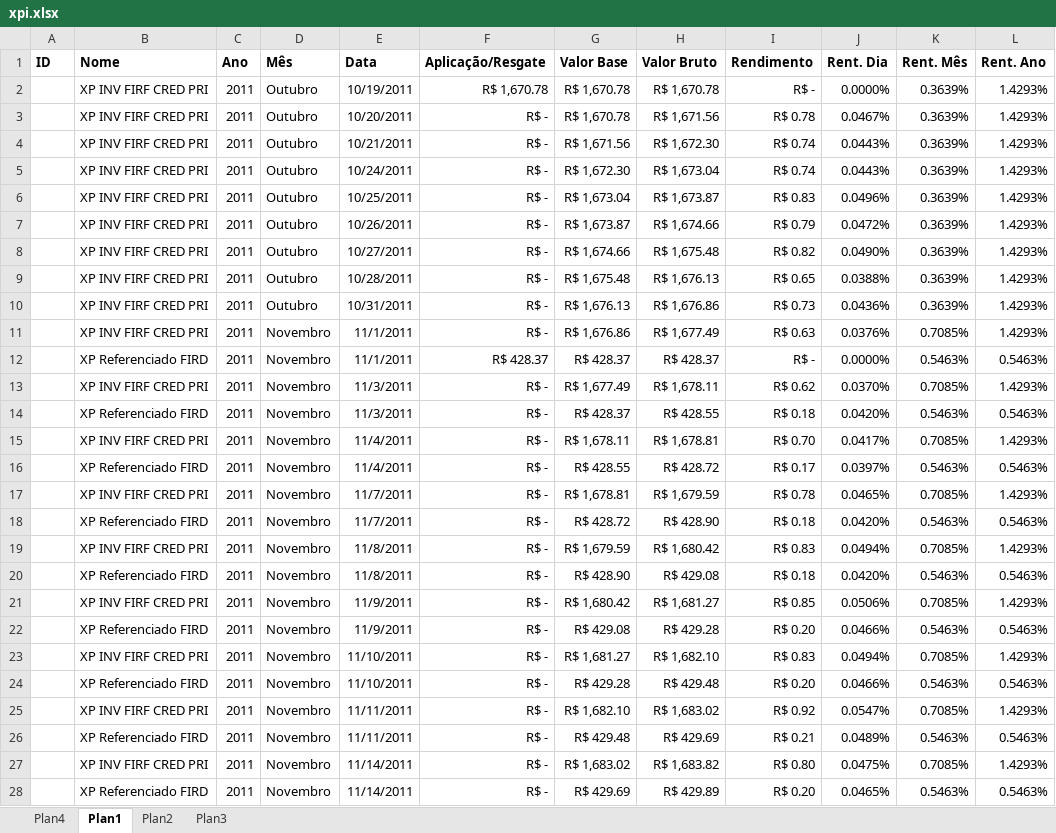
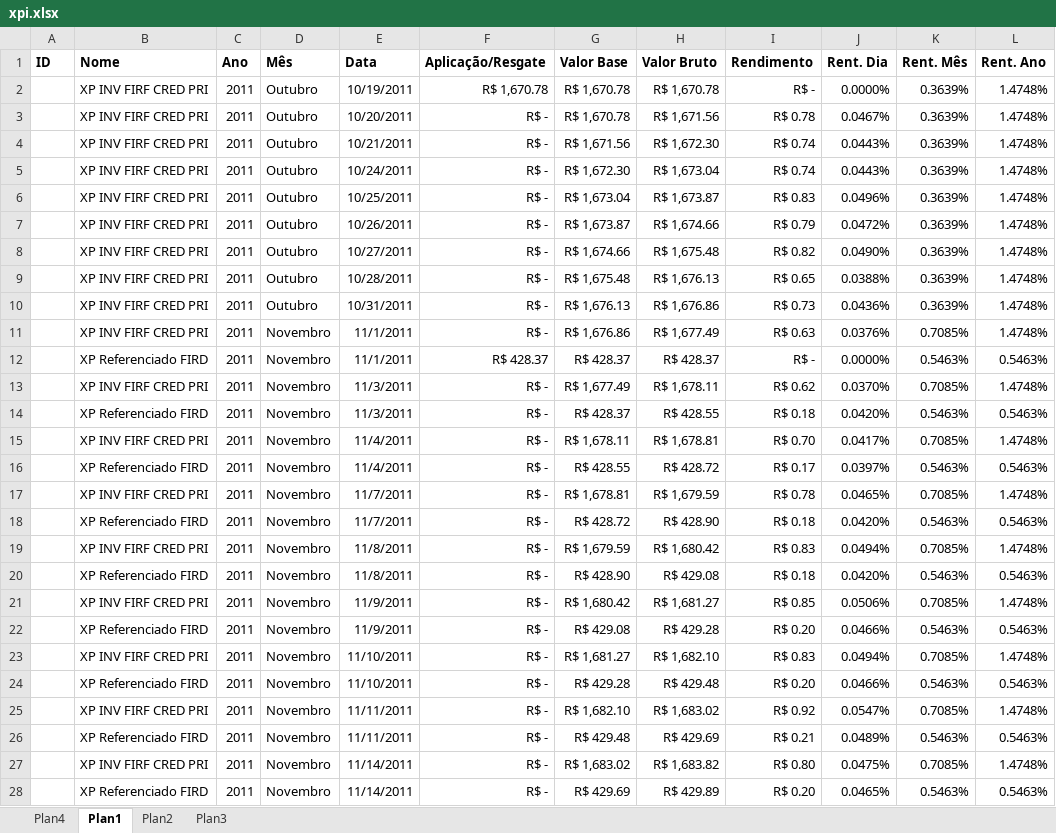
Before and after one commit to bengelbert/ifsc, an Excel workbook: stocks/xpi.xlsx, sheet Plan1, drawn as a sheet; only a part is shown; values as stored, in another font and other column widths than the file's, no borders; conditional formats and table styles not drawn; the diff covers the shown part only; the diff names each change by its address in the sheet, - before the commit and + after, or states it on an @@ line.

```diff
--- a/stocks/xpi.xlsx (sheet Plan1)
+++ b/stocks/xpi.xlsx (sheet Plan1)
-L2:L11 (Rent. Ano): 1.4293%
+L2:L11 (Rent. Ano): 1.4748%
-L13 (Rent. Ano): 1.4293%
+L13 (Rent. Ano): 1.4748%
-L15 (Rent. Ano): 1.4293%
+L15 (Rent. Ano): 1.4748%
-L17 (Rent. Ano): 1.4293%
+L17 (Rent. Ano): 1.4748%
-L19 (Rent. Ano): 1.4293%
+L19 (Rent. Ano): 1.4748%
-L21 (Rent. Ano): 1.4293%
+L21 (Rent. Ano): 1.4748%
-L23 (Rent. Ano): 1.4293%
+L23 (Rent. Ano): 1.4748%
-L25 (Rent. Ano): 1.4293%
+L25 (Rent. Ano): 1.4748%
-L27 (Rent. Ano): 1.4293%
+L27 (Rent. Ano): 1.4748%
```
Also changed, not shown: 5 added rows, 2 removed rows and 68 edited cells elsewhere in this sheet, sheet Plan4, 1 other file.
